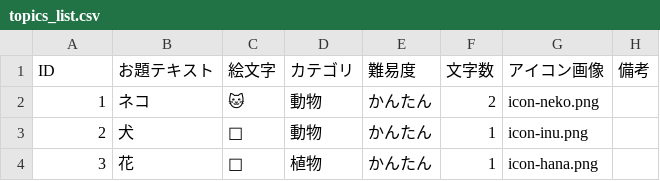
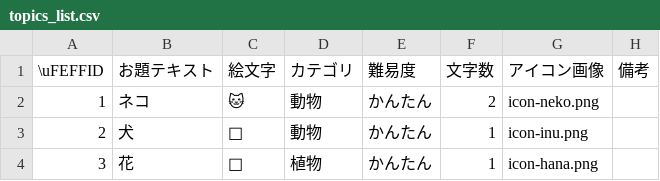
Before and after one commit to b-w-hiroki/osanpo-bingo, a CSV file: topics_list.csv, drawn as a sheet; only a part is shown.

```diff
--- a/topics_list.csv
+++ b/topics_list.csv
@@ -1,2 +1,2 @@
-ID,お題テキスト,絵文字,カテゴリ,難易度,文字数,アイコン画像,備考
+\uFEFFID,お題テキスト,絵文字,カテゴリ,難易度,文字数,アイコン画像,備考
 1,ネコ,🐱,動物,かんたん,2,icon-neko.png,
```
Also changed, not shown: 9 other files.
